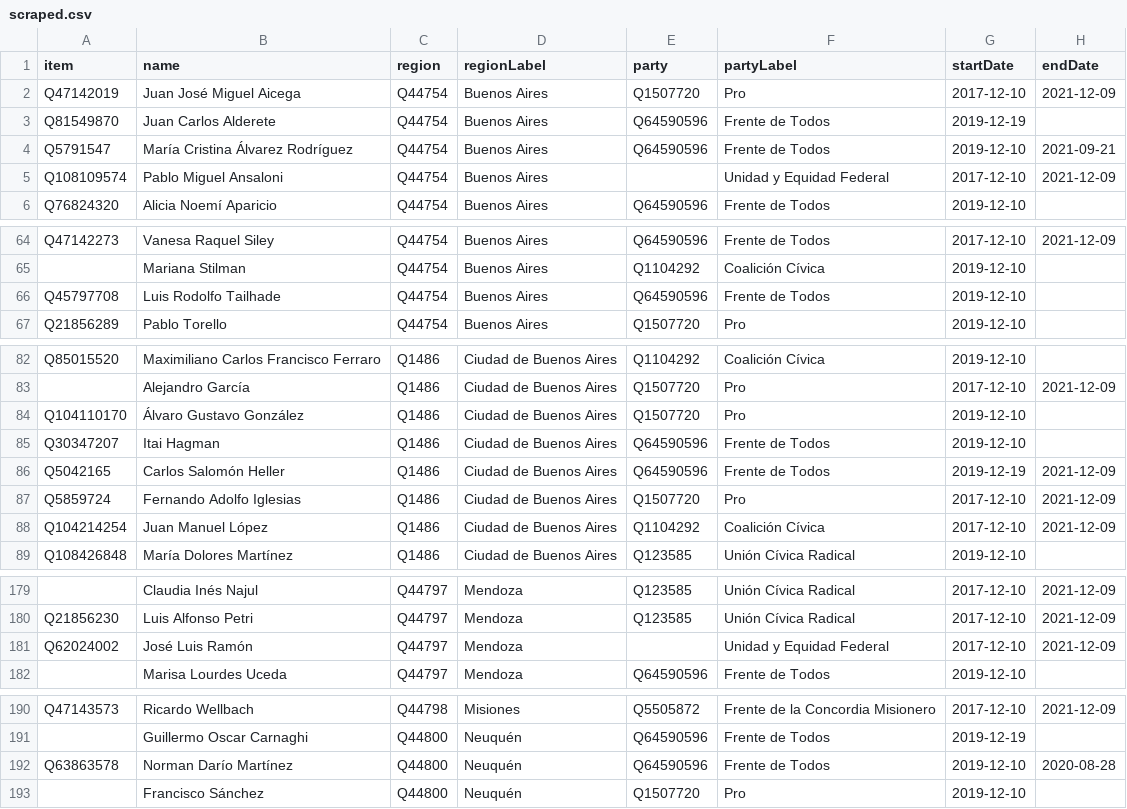
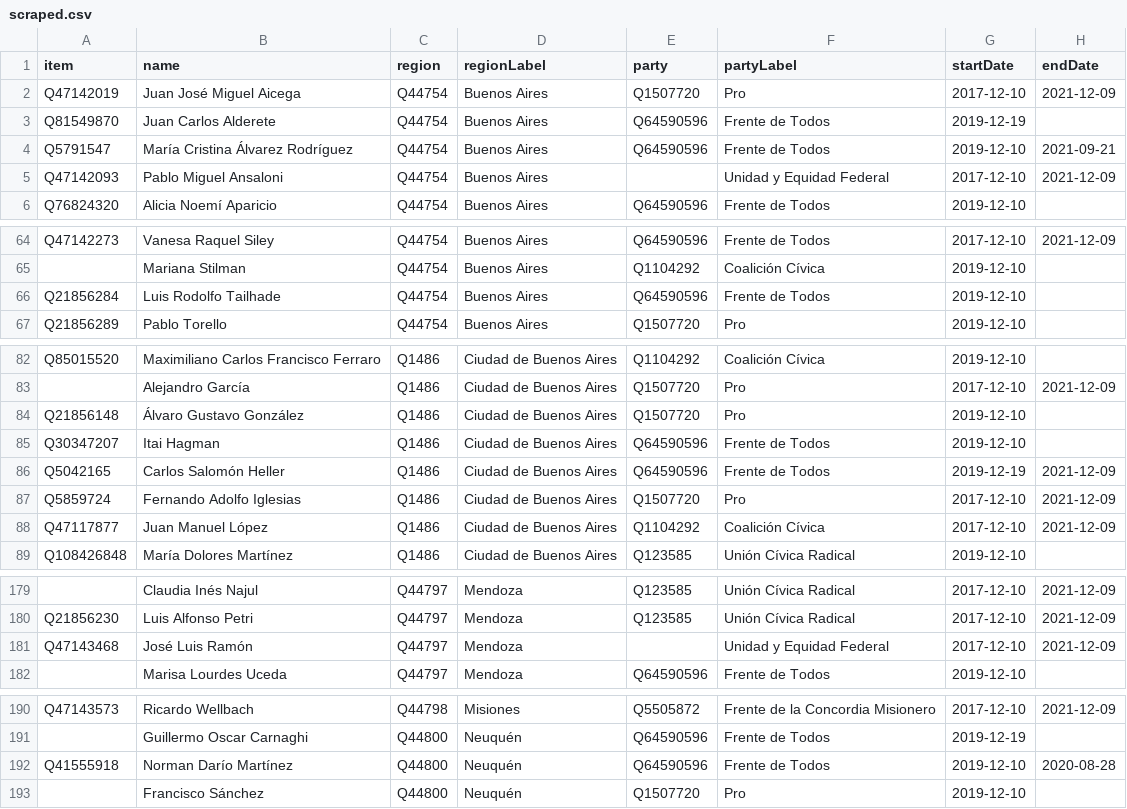
Before and after one commit to every-politician-scrapers/argentina-ministers, a CSV file: sources/deputies-2019/scraped.csv, drawn as a sheet; only a part is shown, gaps mark what is left out; the diff covers the shown part only; the diff names each change by its address in the sheet, - before the commit and + after, or states it on an @@ line.

```diff
--- a/sources/deputies-2019/scraped.csv
+++ b/sources/deputies-2019/scraped.csv
-A5 (item): Q108109574
+A5 (item): Q47142093
-A66 (item): Q45797708
+A66 (item): Q21856284
-A84 (item): Q104110170
+A84 (item): Q21856148
-A88 (item): Q104214254
+A88 (item): Q47117877
-A181 (item): Q62024002
+A181 (item): Q47143468
-A192 (item): Q63863578
+A192 (item): Q41555918
```
Also changed, not shown: 2 edited cells elsewhere in this file, sources/deputies-2019/wikidata.csv, 1 other file.
